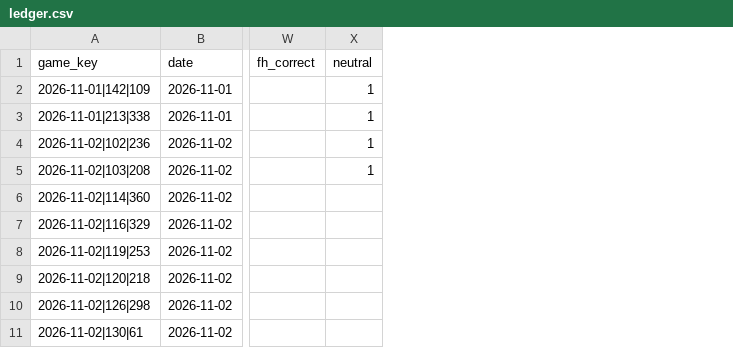
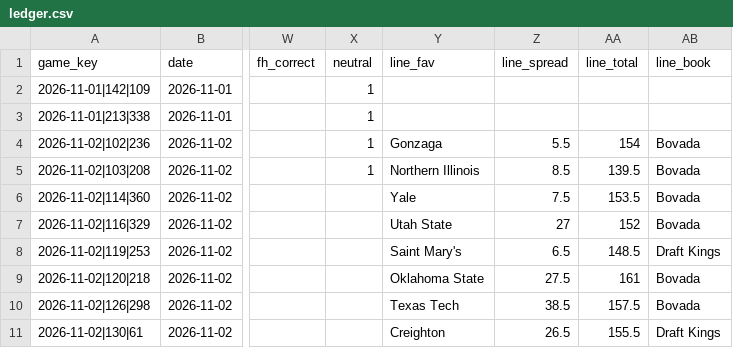
Before and after one commit to golfer1989/Bball-Draft, a CSV file: data/ledger.csv, drawn as a sheet; only a part is shown, gaps mark what is left out; the diff names each change by its address in the sheet, - before the commit and + after, or states it on an @@ line.

```diff
--- a/data/ledger.csv
+++ b/data/ledger.csv
+column Y (line_fav), rows 4-11: Gonzaga | Northern Illinois | Yale | Utah State | Saint Mary's | Oklahoma State | Texas Tech | Creighton
+column Z (line_spread), rows 4-11: 5.5 | 8.5 | 7.5 | 27 | 6.5 | 27.5 | 38.5 | 26.5
+column AA (line_total), rows 4-11: 154 | 139.5 | 153.5 | 152 | 148.5 | 161 | 157.5 | 155.5
+column AB (line_book), rows 4-11: Bovada | Bovada | Bovada | Bovada | Draft Kings | Bovada | Bovada | Draft Kings
```
Also changed, not shown: 3 other files.
